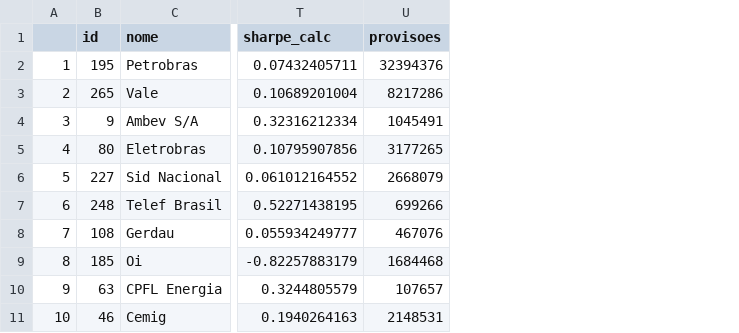
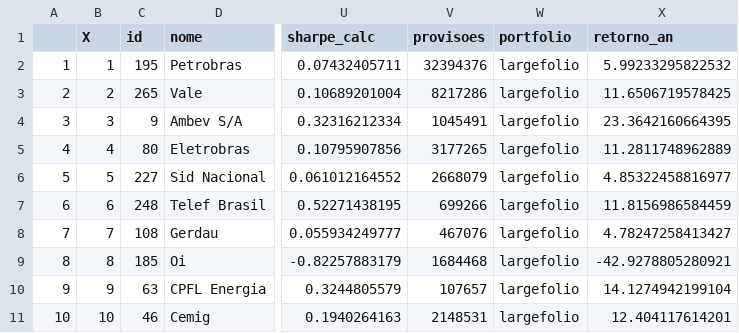
Before and after one commit to augustonetto131/IC, a CSV file: Dataset/largefolio.csv, drawn as a sheet; only a part is shown, gaps mark what is left out; the diff names each change by its address in the sheet, - before the commit and + after, or states it on an @@ line.

Commit message:
salvei o allfolio na pasta dataset

```diff
--- a/Dataset/largefolio.csv
+++ b/Dataset/largefolio.csv
+column B (X), rows 2-11: 1 | 2 | 3 | 4 | 5 | 6 | 7 | 8 | 9 | 10
+column W (portfolio), rows 2-11: all largefolio
+column X (retorno_an), rows 2-11: 5.99233295822532 | 11.6506719578425 | 23.3642160664395 | 11.2811748962889 | 4.85322458816977 | 11.8156986584459 | 4.78247258413427 | -42.9278805280921 | 14.1274942199104 | 12.404117614201
```
Also changed, not shown: Dataset/smallfolio.csv, 3 other files.
